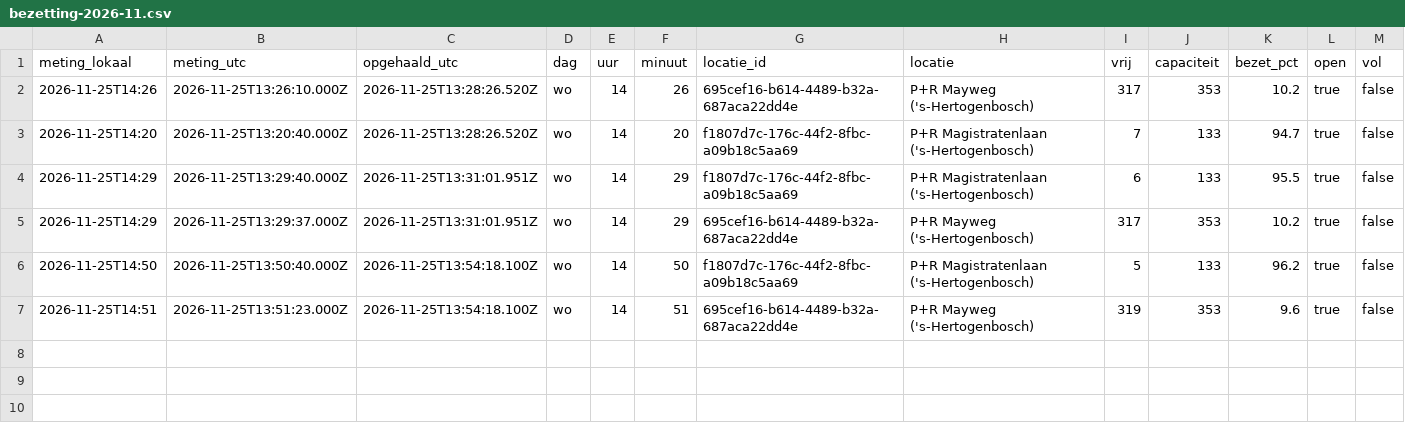
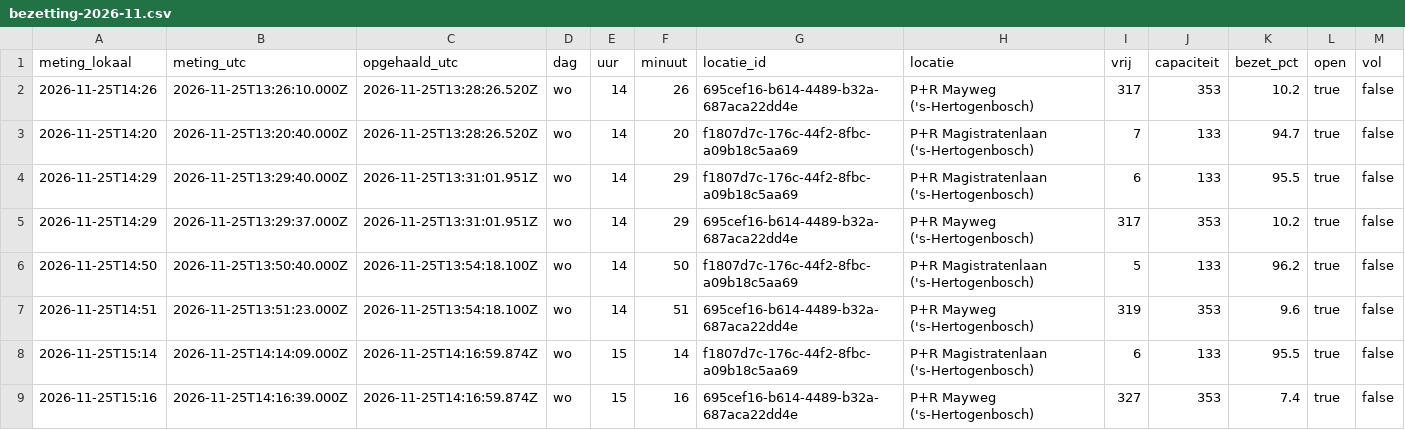
Before and after one commit to Sdekker1234/parksmart, a CSV file: bezetting-2026-11.csv, drawn as a sheet; the diff names each change by its address in the sheet, - before the commit and + after, or states it on an @@ line.

```diff
--- a/bezetting-2026-11.csv
+++ b/bezetting-2026-11.csv
+row 8: 2026-11-25T15:14 | 2026-11-25T14:14:09.000Z | 2026-11-25T14:16:59.874Z | wo | 15 | 14 | f1807d7c-176c-44f2-8fbc-a09b18c5aa69 | P+R Magistratenlaan ('s-Hertogenbosch) | 6 | 133 | 95.5 | true | false
+row 9: 2026-11-25T15:16 | 2026-11-25T14:16:39.000Z | 2026-11-25T14:16:59.874Z | wo | 15 | 16 | 695cef16-b614-4489-b32a-687aca22dd4e | P+R Mayweg ('s-Hertogenbosch) | 327 | 353 | 7.4 | true | false
```
Also changed, not shown: 1 other file.
